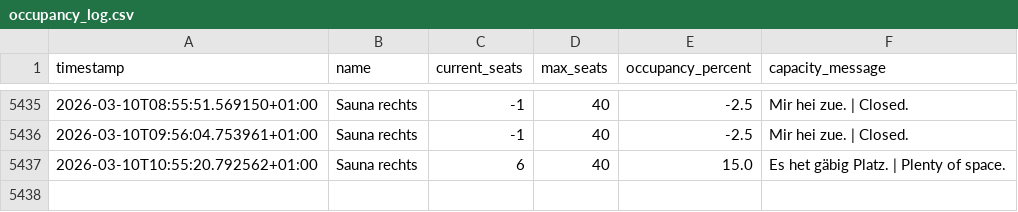
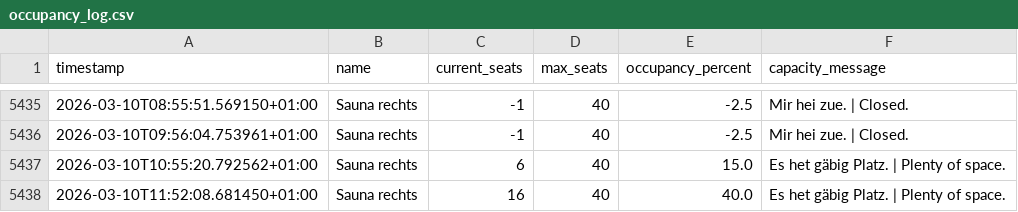
Before and after one commit to tinnern/SaunaLorrainAuslastung, a CSV file: data/occupancy_log.csv, drawn as a sheet; only a part is shown, gaps mark what is left out; the diff names each change by its address in the sheet, - before the commit and + after, or states it on an @@ line.

```diff
--- a/data/occupancy_log.csv
+++ b/data/occupancy_log.csv
+row 5438: 2026-03-10T11:52:08.681450+01:00 | Sauna rechts | 16 | 40 | 40.0 | Es het gäbig Platz. | Plenty of space.
```
Also changed, not shown: 3 other files.
